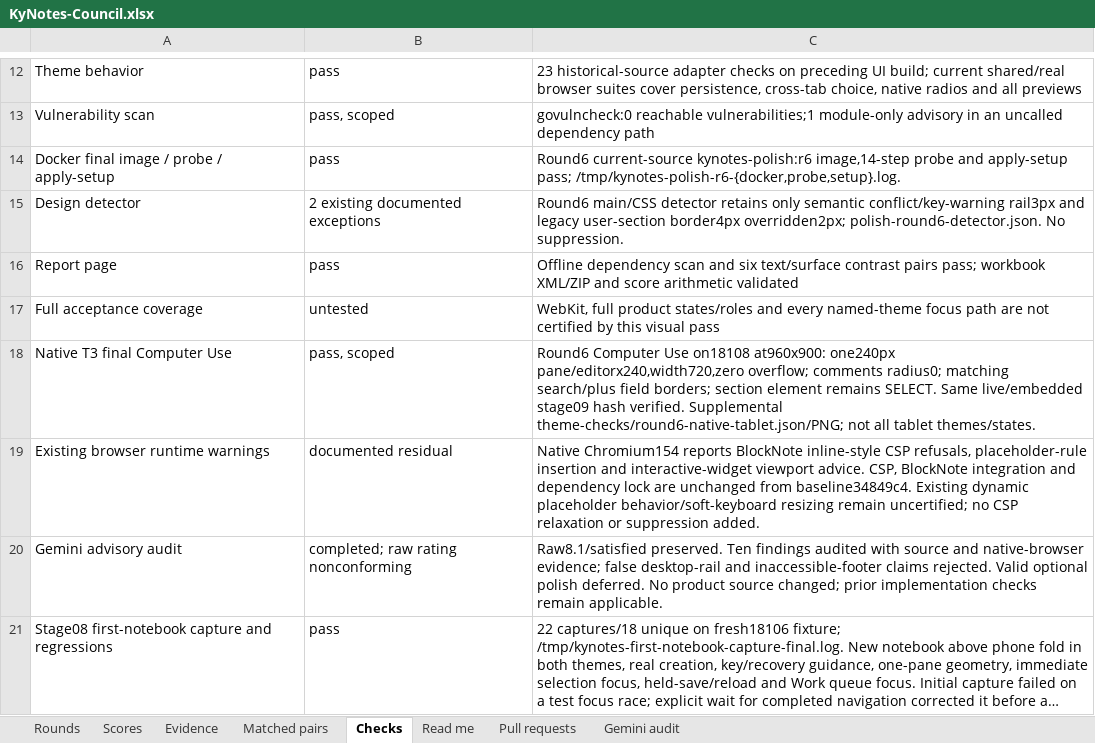
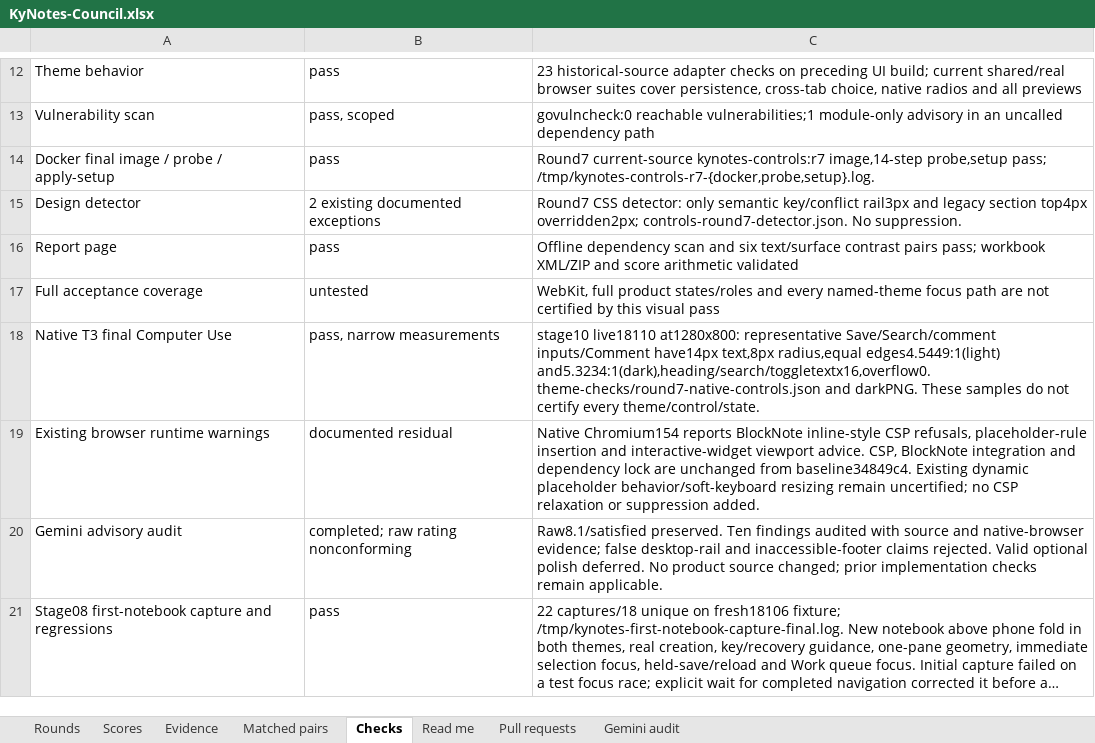
Before and after one commit to Busnes-app/KyNotes-server, an Excel workbook: docs/ui-notes-eight/KyNotes-Council.xlsx, sheet Checks, drawn as a sheet; only a part is shown, gaps mark what is left out; long unchanged cells end in …; values as stored, in another font and other column widths than the file's, no borders; the diff covers the shown part only; the diff names each change by its address in the sheet, - before the commit and + after, or states it on an @@ line.

Commit message:
align editor control contrast and type scale

```diff
--- a/docs/ui-notes-eight/KyNotes-Council.xlsx (sheet Checks)
+++ b/docs/ui-notes-eight/KyNotes-Council.xlsx (sheet Checks)
-C14: Round6 current-source kynotes-polish:r6 image,14-step probe and apply-setup pass; /tmp/kynotes-polish-r6-{docker,probe,setup}.log.
+C14: Round7 current-source kynotes-controls:r7 image,14-step probe,setup pass; /tmp/kynotes-controls-r7-{docker,probe,setup}.log.
-C15: Round6 main/CSS detector retains only semantic conflict/key-warning rail3px and legacy user-section border4px overridden2px; polish-round6-detector.json. No suppression.
+C15: Round7 CSS detector: only semantic key/conflict rail3px and legacy section top4px overridden2px; controls-round7-detector.json. No suppression.
-B18: pass, scoped
+B18: pass, narrow measurements
-C18: Round6 Computer Use on18108 at960x900: one240px pane/editorx240,width720,zero overflow; comments radius0; matching search/plus field borders; section element remains SELECT. Same live/embedded stage09 hash verified. Supplemental theme-checks/round6-native-tablet.json/PNG; not all tablet themes/states.
+C18: stage10 live18110 at1280x800: representative Save/Search/comment inputs/Comment have14px text,8px radius,equal edges4.5449:1(light) and5.3234:1(dark),heading/search/toggletextx16,overflow0. theme-checks/round7-native-controls.json and darkPNG. These samples do not certify every theme/control/state.
```
Also changed, not shown: 2 added rows and 4 edited cells elsewhere in this sheet, sheet Scores, sheet Evidence, sheet Matched pairs, sheet Rounds, sheet Read me, 50 other files.
